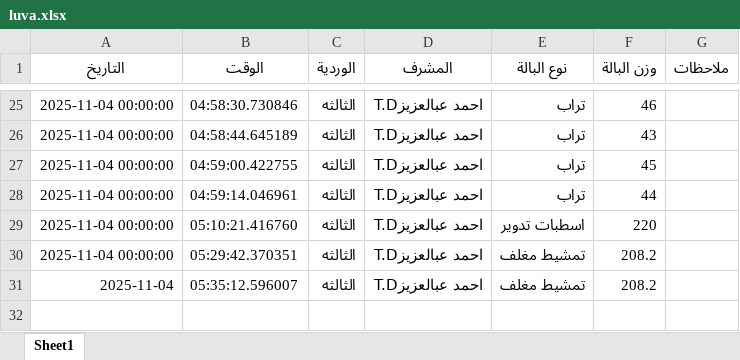
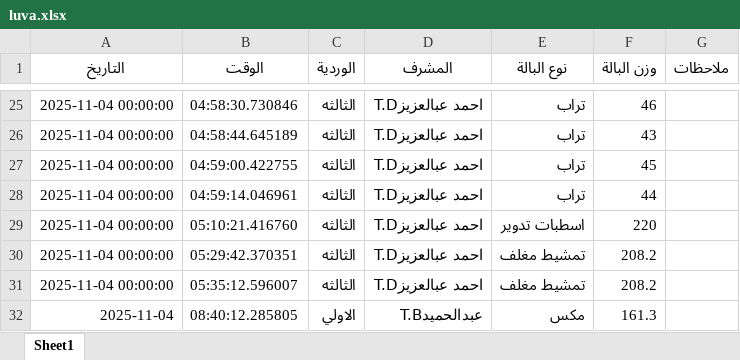
Before and after one commit to mahmedabdallh123/luva, an Excel workbook: luva.xlsx, sheet Sheet1, drawn as a sheet; only a part is shown, gaps mark what is left out; values as stored, in another font and other column widths than the file's, no borders; the diff names each change by its address in the sheet, - before the commit and + after, or states it on an @@ line.

Commit message:
إضافة بالة مكس بواسطة عبدالحميدT.B

```diff
--- a/luva.xlsx (sheet Sheet1)
+++ b/luva.xlsx (sheet Sheet1)
-A31 (التاريخ): 2025-11-04
+A31 (التاريخ): 2025-11-04 00:00:00
+row 32: 2025-11-04 | 08:40:12.285805 | الاولي | عبدالحميدT.B | مكس | 161.3
```
